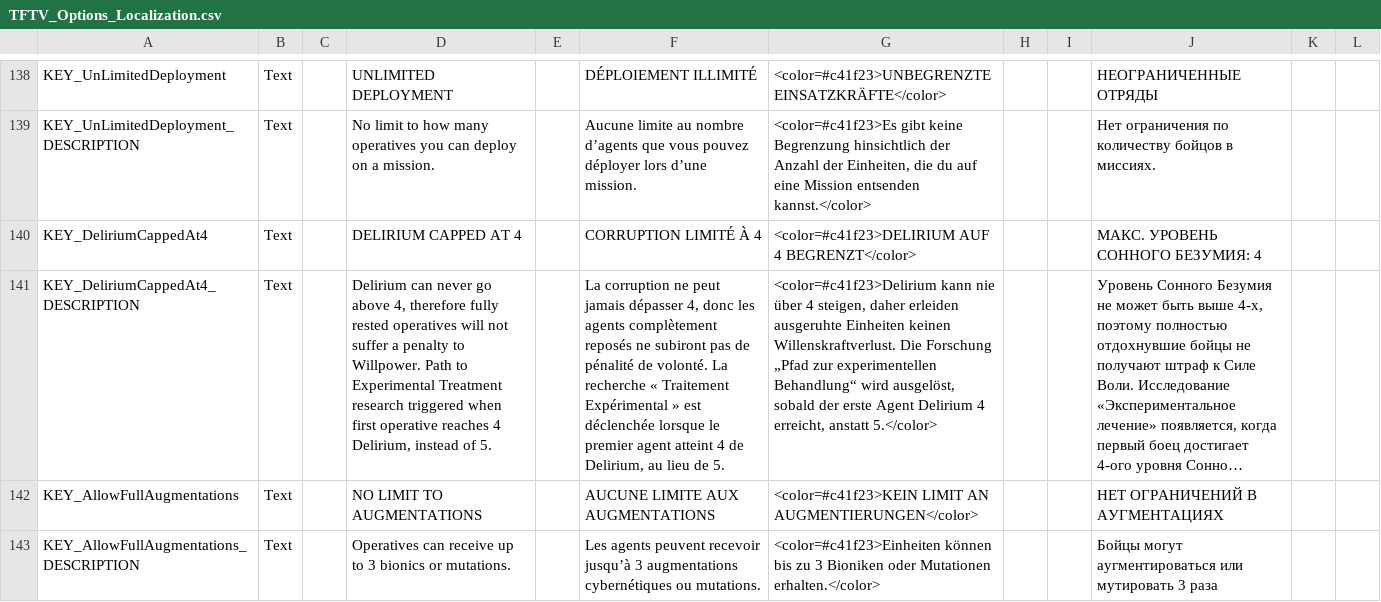
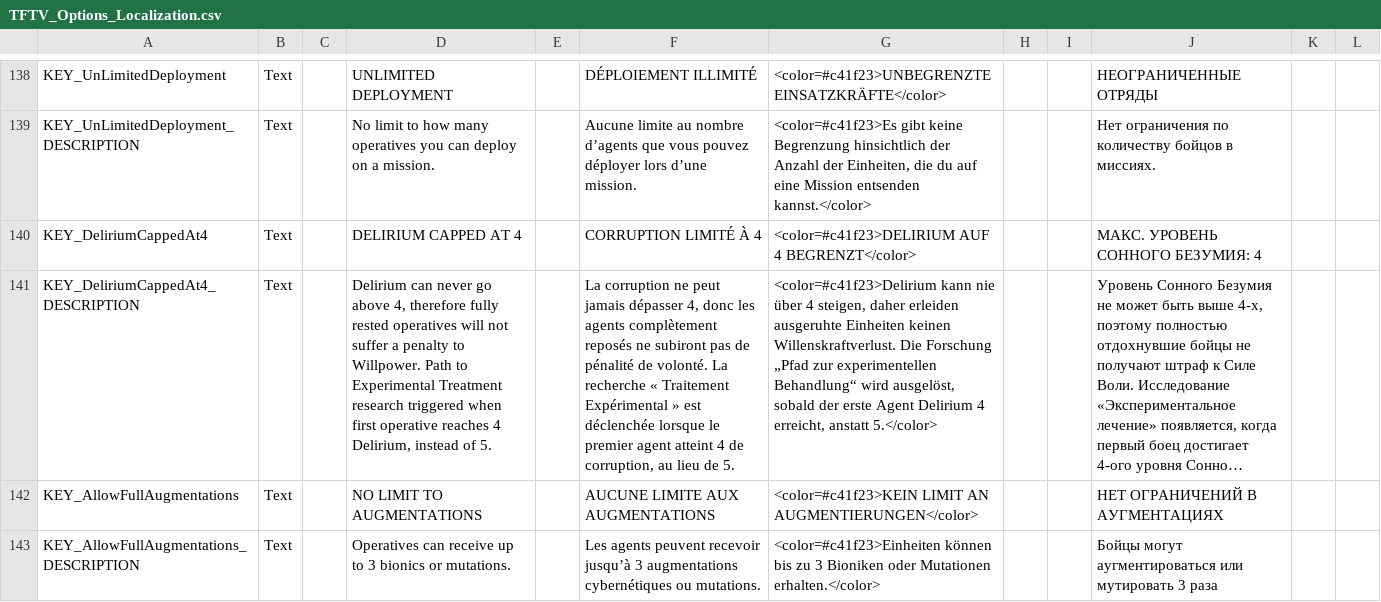
Before and after one commit to ArLn-Fr/TFTV, a CSV file: Dist/Assets/Localization/TFTV_Options_Localization.csv, drawn as a sheet; only a part is shown, gaps mark what is left out; long unchanged cells end in …; the diff names each change by its address in the sheet, - before the commit and + after, or states it on an @@ line.

```diff
--- a/Dist/Assets/Localization/TFTV_Options_Localization.csv
+++ b/Dist/Assets/Localization/TFTV_Options_Localization.csv
-F141: …4 de Delirium, au lieu…
+F141: …4 de corruption, au lieu…
```
Also changed, not shown: Dist/Assets/Localization/TFTV_HintsTactical_Localization.csv, Dist/Assets/Localization/TFTV_LoreAndTips_Localization.csv, 6 other files.
